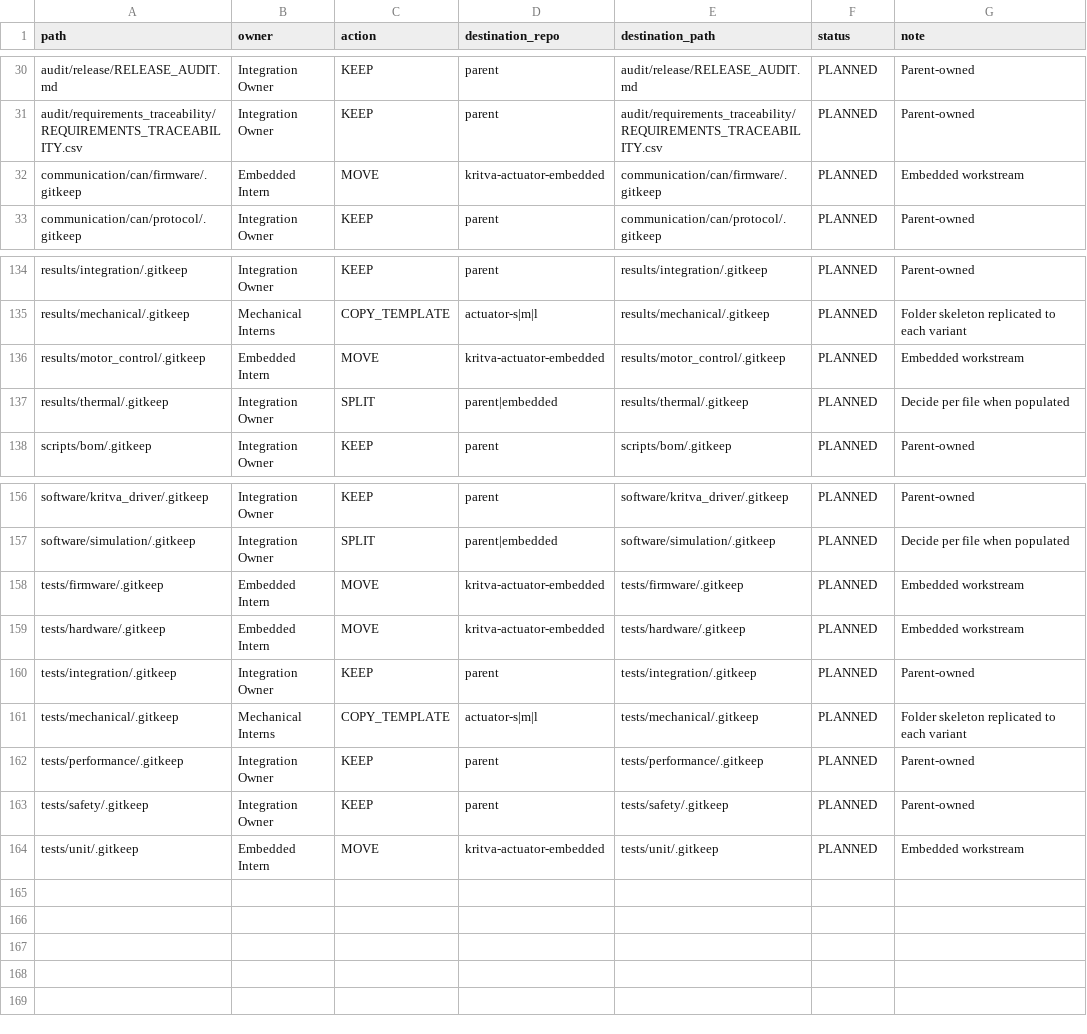
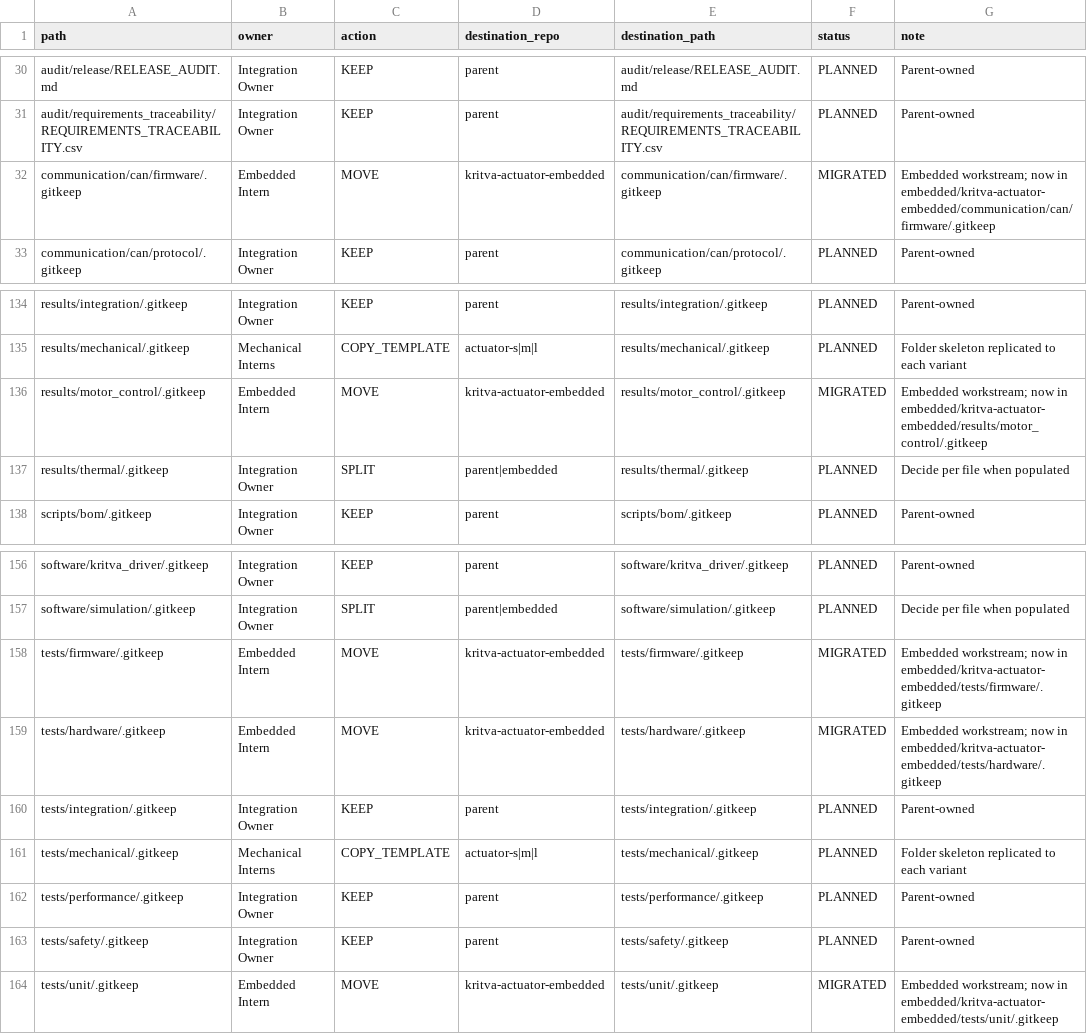
Before and after one commit to KritvaOS/kritva-actuator, a CSV file: planning/v2/MIGRATION_MANIFEST.csv, drawn as a sheet; only a part is shown, gaps mark what is left out; the diff covers the shown part only.

Commit message:
Stage 4: migrate embedded content to kritva-actuator-embedded (ACT-DEC-024); remove Claude outputs (EXT-AUD-018)

```diff
--- a/planning/v2/MIGRATION_MANIFEST.csv
+++ b/planning/v2/MIGRATION_MANIFEST.csv
@@ -31,3 +31,3 @@ audit/release/RELEASE_AUDIT.md,Integration Owner,KEEP,parent,audit/release/RELEA
 audit/requirements_traceability/REQUIREMENTS_TRACEABILITY.csv,Integration Owner,KEEP,parent,audit/requirements_traceability/REQUIREMENTS_TRACEABILITY.csv,PLANNED,Parent-owned
-communication/can/firmware/.gitkeep,Embedded Intern,MOVE,kritva-actuator-embedded,communication/can/firmware/.gitkeep,PLANNED,Embedded workstream
+communication/can/firmware/.gitkeep,Embedded Intern,MOVE,kritva-actuator-embedded,communication/can/firmware/.gitkeep,MIGRATED,Embedded workstream; now in embedded/kritva-actuator-embedded/communication/can/firmware/.gitkeep
 communication/can/protocol/.gitkeep,Integration Owner,KEEP,parent,communication/can/protocol/.gitkeep,PLANNED,Parent-owned
@@ -135,3 +135,3 @@ results/integration/.gitkeep,Integration Owner,KEEP,parent,results/integration/.
 results/mechanical/.gitkeep,Mechanical Interns,COPY_TEMPLATE,actuator-s|m|l,results/mechanical/.gitkeep,PLANNED,Folder skeleton replicated to each variant
-results/motor_control/.gitkeep,Embedded Intern,MOVE,kritva-actuator-embedded,results/motor_control/.gitkeep,PLANNED,Embedded workstream
+results/motor_control/.gitkeep,Embedded Intern,MOVE,kritva-actuator-embedded,results/motor_control/.gitkeep,MIGRATED,Embedded workstream; now in embedded/kritva-actuator-embedded/results/motor_control/.gitkeep
 results/thermal/.gitkeep,Integration Owner,SPLIT,parent|embedded,results/thermal/.gitkeep,PLANNED,Decide per file when populated
@@ -157,4 +157,4 @@ software/kritva_driver/.gitkeep,Integration Owner,KEEP,parent,software/kritva_dr
 software/simulation/.gitkeep,Integration Owner,SPLIT,parent|embedded,software/simulation/.gitkeep,PLANNED,Decide per file when populated
-tests/firmware/.gitkeep,Embedded Intern,MOVE,kritva-actuator-embedded,tests/firmware/.gitkeep,PLANNED,Embedded workstream
-tests/hardware/.gitkeep,Embedded Intern,MOVE,kritva-actuator-embedded,tests/hardware/.gitkeep,PLANNED,Embedded workstream
+tests/firmware/.gitkeep,Embedded Intern,MOVE,kritva-actuator-embedded,tests/firmware/.gitkeep,MIGRATED,Embedded workstream; now in embedded/kritva-actuator-embedded/tests/firmware/.gitkeep
+tests/hardware/.gitkeep,Embedded Intern,MOVE,kritva-actuator-embedded,tests/hardware/.gitkeep,MIGRATED,Embedded workstream; now in embedded/kritva-actuator-embedded/tests/hardware/.gitkeep
 tests/integration/.gitkeep,Integration Owner,KEEP,parent,tests/integration/.gitkeep,PLANNED,Parent-owned
@@ -163,2 +163,2 @@ tests/performance/.gitkeep,Integration Owner,KEEP,parent,tests/performance/.gitk
 tests/safety/.gitkeep,Integration Owner,KEEP,parent,tests/safety/.gitkeep,PLANNED,Parent-owned
-tests/unit/.gitkeep,Embedded Intern,MOVE,kritva-actuator-embedded,tests/unit/.gitkeep,PLANNED,Embedded workstream
+tests/unit/.gitkeep,Embedded Intern,MOVE,kritva-actuator-embedded,tests/unit/.gitkeep,MIGRATED,Embedded workstream; now in embedded/kritva-actuator-embedded/tests/unit/.gitkeep
```
Also changed, not shown: 46 edited cells elsewhere in this file, 36 other files.
